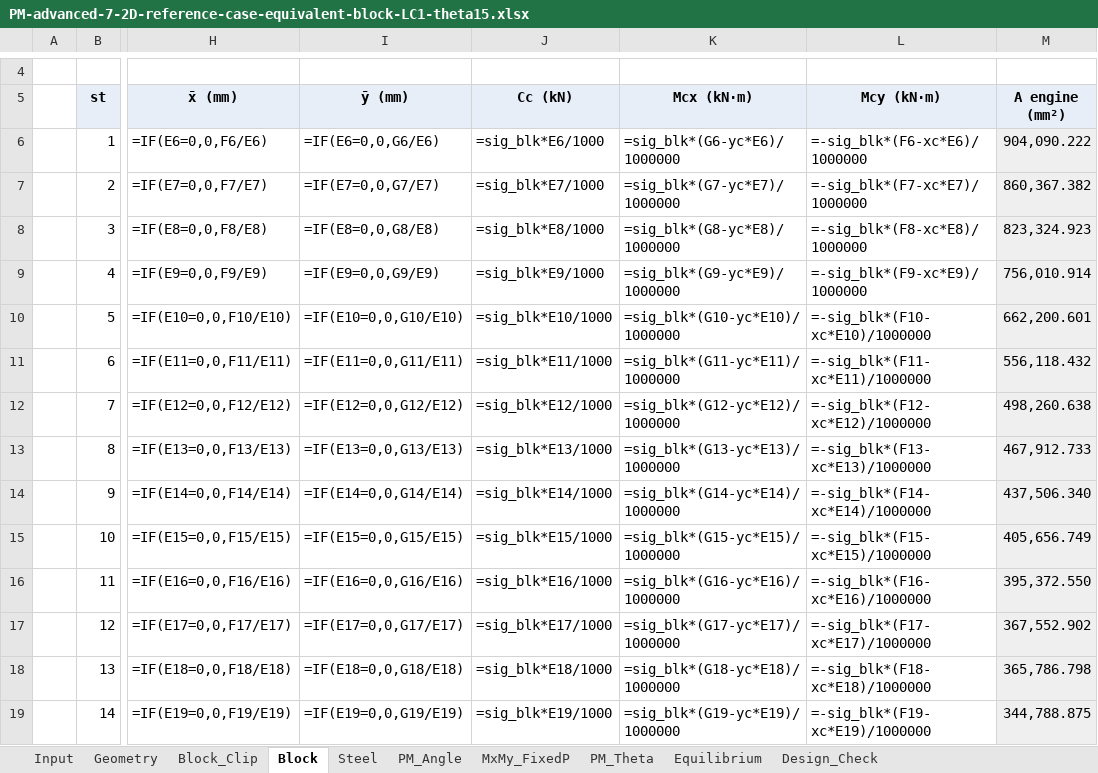
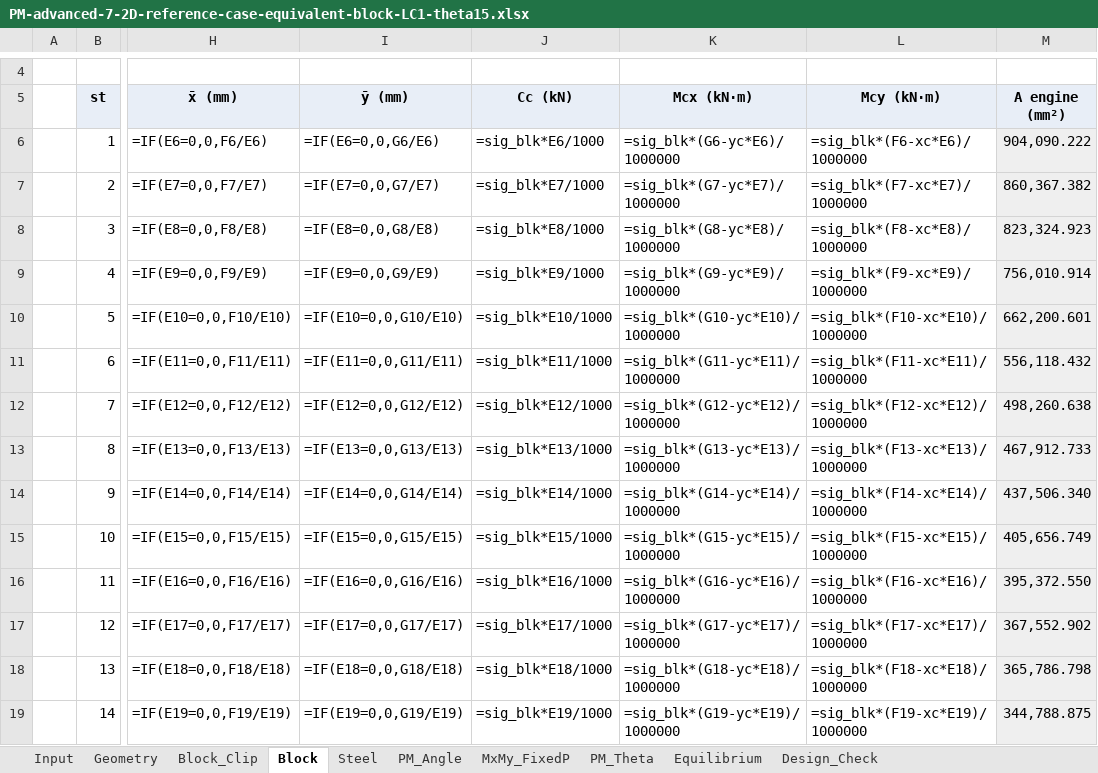
Before and after one commit to lxhungdp/RC-concrete-section, an Excel workbook: docs/example case/PM-advanced-7-2D-reference-case-equivalent-block-LC1-theta15.xlsx, sheet Block, drawn as a sheet; only a part is shown, gaps mark what is left out; values as stored, in another font and other column widths than the file's, no borders; formulas without a stored value are shown as written; the diff covers the shown part only; the diff names each change by its address in the sheet, - before the commit and + after, or states it on an @@ line.

```diff
--- a/docs/example case/PM-advanced-7-2D-reference-case-equivalent-block-LC1-theta15.xlsx (sheet Block)
+++ b/docs/example case/PM-advanced-7-2D-reference-case-equivalent-block-LC1-theta15.xlsx (sheet Block)
-L6 (Mcy (kN·m)): =-sig_blk*(F6-xc*E6)/1000000
+L6 (Mcy (kN·m)): =sig_blk*(F6-xc*E6)/1000000
-L7 (Mcy (kN·m)): =-sig_blk*(F7-xc*E7)/1000000
+L7 (Mcy (kN·m)): =sig_blk*(F7-xc*E7)/1000000
-L8 (Mcy (kN·m)): =-sig_blk*(F8-xc*E8)/1000000
+L8 (Mcy (kN·m)): =sig_blk*(F8-xc*E8)/1000000
-L9 (Mcy (kN·m)): =-sig_blk*(F9-xc*E9)/1000000
+L9 (Mcy (kN·m)): =sig_blk*(F9-xc*E9)/1000000
-L10 (Mcy (kN·m)): =-sig_blk*(F10-xc*E10)/1000000
+L10 (Mcy (kN·m)): =sig_blk*(F10-xc*E10)/1000000
-L11 (Mcy (kN·m)): =-sig_blk*(F11-xc*E11)/1000000
+L11 (Mcy (kN·m)): =sig_blk*(F11-xc*E11)/1000000
-L12 (Mcy (kN·m)): =-sig_blk*(F12-xc*E12)/1000000
+L12 (Mcy (kN·m)): =sig_blk*(F12-xc*E12)/1000000
-L13 (Mcy (kN·m)): =-sig_blk*(F13-xc*E13)/1000000
+L13 (Mcy (kN·m)): =sig_blk*(F13-xc*E13)/1000000
-L14 (Mcy (kN·m)): =-sig_blk*(F14-xc*E14)/1000000
+L14 (Mcy (kN·m)): =sig_blk*(F14-xc*E14)/1000000
-L15 (Mcy (kN·m)): =-sig_blk*(F15-xc*E15)/1000000
+L15 (Mcy (kN·m)): =sig_blk*(F15-xc*E15)/1000000
-L16 (Mcy (kN·m)): =-sig_blk*(F16-xc*E16)/1000000
+L16 (Mcy (kN·m)): =sig_blk*(F16-xc*E16)/1000000
-L17 (Mcy (kN·m)): =-sig_blk*(F17-xc*E17)/1000000
+L17 (Mcy (kN·m)): =sig_blk*(F17-xc*E17)/1000000
-L18 (Mcy (kN·m)): =-sig_blk*(F18-xc*E18)/1000000
+L18 (Mcy (kN·m)): =sig_blk*(F18-xc*E18)/1000000
-L19 (Mcy (kN·m)): =-sig_blk*(F19-xc*E19)/1000000
+L19 (Mcy (kN·m)): =sig_blk*(F19-xc*E19)/1000000
```
Also changed, not shown: 21 edited cells elsewhere in this sheet, sheet MxMy_FixedP, sheet PM_Theta, sheet Steel, sheet Input, sheet Equilibrium, 34 other files.
